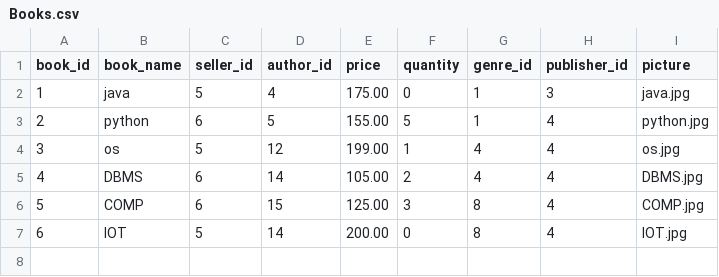
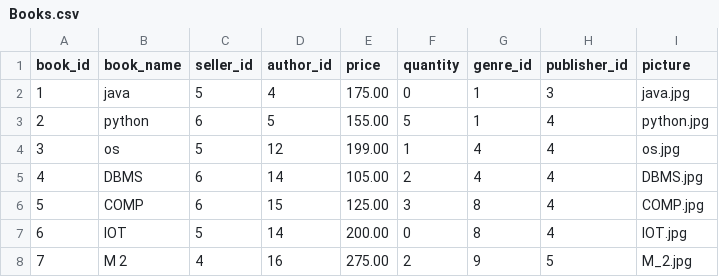
Before and after one commit to Balaraju2007/E-Commerce, a CSV file: fastapi/app/csv_files/Books.csv, drawn as a sheet; the diff names each change by its address in the sheet, - before the commit and + after, or states it on an @@ line.

```diff
--- a/fastapi/app/csv_files/Books.csv
+++ b/fastapi/app/csv_files/Books.csv
+row 8: 7 | M 2 | 4 | 16 | 275.00 | 2 | 9 | 5 | M_2.jpg
```
Also changed, not shown: fastapi/app/csv_files/Authors.csv, 6 other files.
